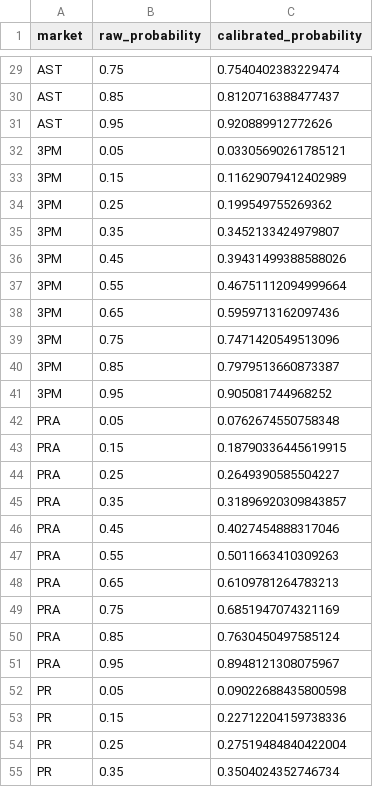
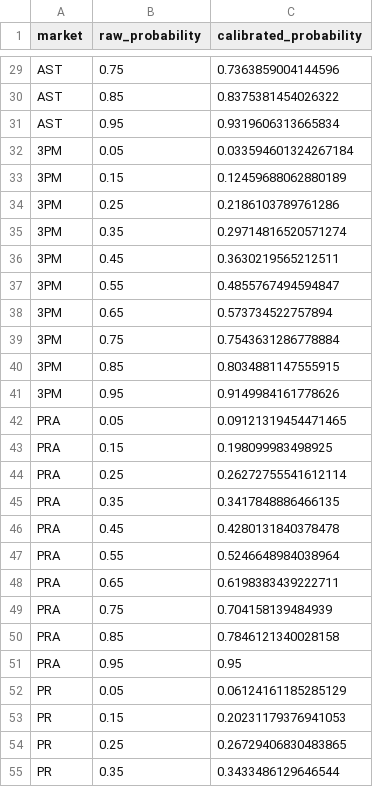
Before and after one commit to jacobzlewis276/nba-v4-data-updater, a CSV file: data/calibration_curves.csv, drawn as a sheet; only a part is shown, gaps mark what is left out; the diff covers the shown part only; the diff names each change by its address in the sheet, - before the commit and + after, or states it on an @@ line.

```diff
--- a/data/calibration_curves.csv
+++ b/data/calibration_curves.csv
-C29 (calibrated_probability): 0.7540402383229474
+C29 (calibrated_probability): 0.7363859004144596
-C30 (calibrated_probability): 0.8120716388477437
+C30 (calibrated_probability): 0.8375381454026322
-C31 (calibrated_probability): 0.920889912772626
+C31 (calibrated_probability): 0.9319606313665834
-C32 (calibrated_probability): 0.03305690261785121
+C32 (calibrated_probability): 0.033594601324267184
-C33 (calibrated_probability): 0.11629079412402989
+C33 (calibrated_probability): 0.12459688062880189
-C34 (calibrated_probability): 0.199549755269362
+C34 (calibrated_probability): 0.2186103789761286
-C35 (calibrated_probability): 0.3452133424979807
+C35 (calibrated_probability): 0.29714816520571274
-C36 (calibrated_probability): 0.39431499388588026
+C36 (calibrated_probability): 0.3630219565212511
-C37 (calibrated_probability): 0.46751112094999664
+C37 (calibrated_probability): 0.4855767494594847
-C38 (calibrated_probability): 0.5959713162097436
+C38 (calibrated_probability): 0.573734522757894
-C39 (calibrated_probability): 0.7471420549513096
+C39 (calibrated_probability): 0.7543631286778884
-C40 (calibrated_probability): 0.7979513660873387
+C40 (calibrated_probability): 0.8034881147555915
-C41 (calibrated_probability): 0.905081744968252
+C41 (calibrated_probability): 0.9149984161778626
-C42 (calibrated_probability): 0.0762674550758348
+C42 (calibrated_probability): 0.09121319454471465
-C43 (calibrated_probability): 0.18790336445619915
+C43 (calibrated_probability): 0.198099983498925
-C44 (calibrated_probability): 0.2649390585504227
+C44 (calibrated_probability): 0.26272755541612114
-C45 (calibrated_probability): 0.31896920309843857
+C45 (calibrated_probability): 0.3417848886466135
-C46 (calibrated_probability): 0.4027454888317046
+C46 (calibrated_probability): 0.4280131840378478
-C47 (calibrated_probability): 0.5011663410309263
+C47 (calibrated_probability): 0.5246648984038964
-C48 (calibrated_probability): 0.6109781264783213
+C48 (calibrated_probability): 0.6198383439222711
-C49 (calibrated_probability): 0.6851947074321169
+C49 (calibrated_probability): 0.704158139484939
-C50 (calibrated_probability): 0.7630450497585124
+C50 (calibrated_probability): 0.7846121340028158
-C51 (calibrated_probability): 0.8948121308075967
+C51 (calibrated_probability): 0.95
-C52 (calibrated_probability): 0.09022688435800598
+C52 (calibrated_probability): 0.06124161185285129
-C53 (calibrated_probability): 0.22712204159738336
+C53 (calibrated_probability): 0.20231179376941053
-C54 (calibrated_probability): 0.27519484840422004
+C54 (calibrated_probability): 0.26729406830483865
-C55 (calibrated_probability): 0.3504024352746734
+C55 (calibrated_probability): 0.3433486129646544
```
Also changed, not shown: 53 edited cells elsewhere in this file, data/calibration_report.csv, data/walkforward_curves.csv, 3 other files.
